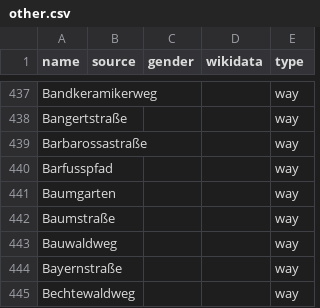
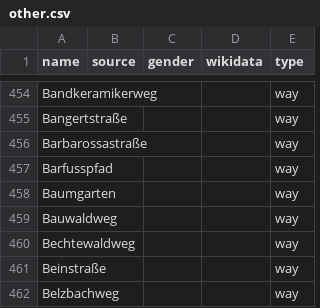
Before and after one commit to EqualStreetNames/equalstreetnames-wiesbaden, a CSV file: data/other.csv, drawn as a sheet; only a part is shown, gaps mark what is left out; the shorter side is filled out with more unchanged rows; the diff covers the shown part only.

```diff
--- a/data/other.csv
+++ b/data/other.csv
@@ -441,5 +458,3 @@ Barfusspfad,,,,way
 Baumgarten,,,,way
-Baumstraße,,,,way
 Bauwaldweg,,,,way
-Bayernstraße,,,,way
 Bechtewaldweg,,,,way
```
Also changed, not shown: 21 added rows and 25 removed rows elsewhere in this file, data/gender.csv, 3 other files.
